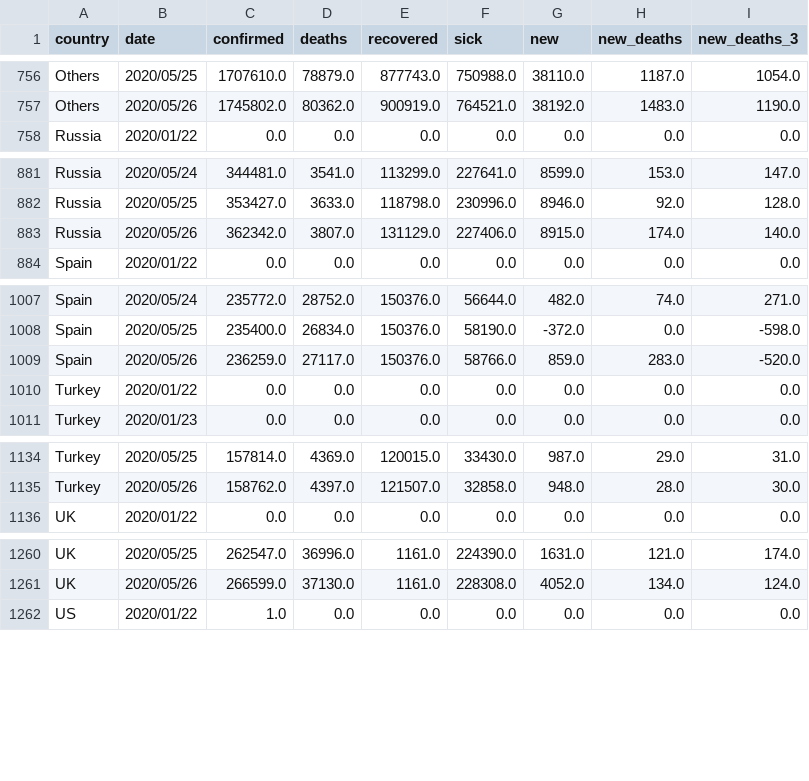
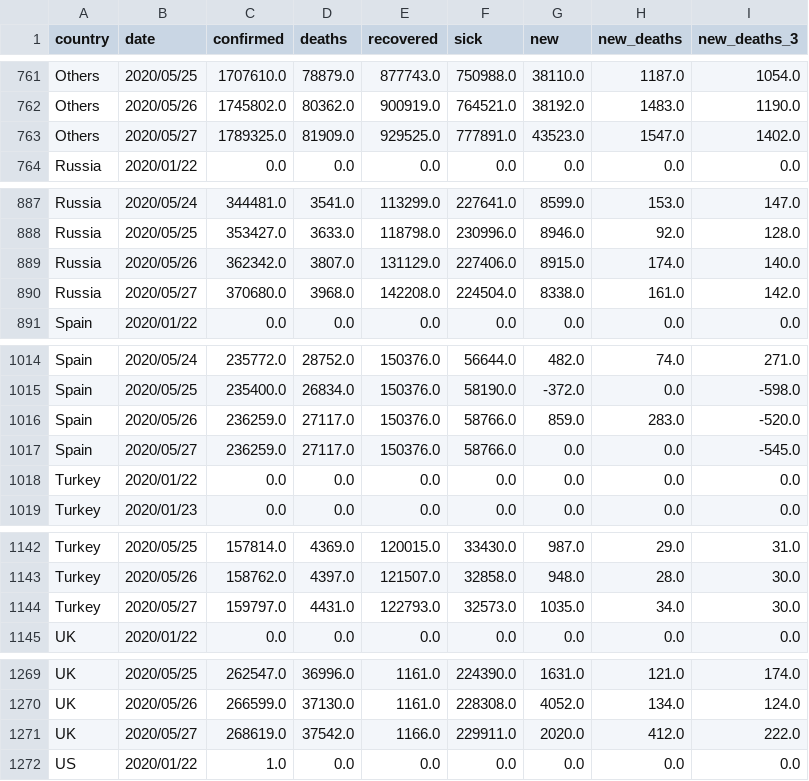
Before and after one commit to Cohhort/Covid19, a CSV file: public/data/brutes.csv, drawn as a sheet; only a part is shown, gaps mark what is left out; the diff covers the shown part only.

```diff
--- a/public/data/brutes.csv
+++ b/public/data/brutes.csv
@@ -757,2 +762,3 @@ Others,2020/05/25,1707610.0,78879.0,877743.0,750988.0,38110.0,1187.0,1054.0
 Others,2020/05/26,1745802.0,80362.0,900919.0,764521.0,38192.0,1483.0,1190.0
+Others,2020/05/27,1789325.0,81909.0,929525.0,777891.0,43523.0,1547.0,1402.0
 Russia,2020/01/22,0.0,0.0,0.0,0.0,0.0,0.0,0.0
@@ -883,2 +889,3 @@ Russia,2020/05/25,353427.0,3633.0,118798.0,230996.0,8946.0,92.0,128.0
 Russia,2020/05/26,362342.0,3807.0,131129.0,227406.0,8915.0,174.0,140.0
+Russia,2020/05/27,370680.0,3968.0,142208.0,224504.0,8338.0,161.0,142.0
 Spain,2020/01/22,0.0,0.0,0.0,0.0,0.0,0.0,0.0
@@ -1009,2 +1016,3 @@ Spain,2020/05/25,235400.0,26834.0,150376.0,58190.0,-372.0,0.0,-598.0
 Spain,2020/05/26,236259.0,27117.0,150376.0,58766.0,859.0,283.0,-520.0
+Spain,2020/05/27,236259.0,27117.0,150376.0,58766.0,0.0,0.0,-545.0
 Turkey,2020/01/22,0.0,0.0,0.0,0.0,0.0,0.0,0.0
@@ -1135,2 +1143,3 @@ Turkey,2020/05/25,157814.0,4369.0,120015.0,33430.0,987.0,29.0,31.0
 Turkey,2020/05/26,158762.0,4397.0,121507.0,32858.0,948.0,28.0,30.0
+Turkey,2020/05/27,159797.0,4431.0,122793.0,32573.0,1035.0,34.0,30.0
 UK,2020/01/22,0.0,0.0,0.0,0.0,0.0,0.0,0.0
@@ -1261,2 +1270,3 @@ UK,2020/05/25,262547.0,36996.0,1161.0,224390.0,1631.0,121.0,174.0
 UK,2020/05/26,266599.0,37130.0,1161.0,228308.0,4052.0,134.0,124.0
+UK,2020/05/27,268619.0,37542.0,1166.0,229911.0,2020.0,412.0,222.0
 US,2020/01/22,1.0,0.0,0.0,0.0,0.0,0.0,0.0
```
Also changed, not shown: 6 added rows elsewhere in this file, public/data/mains_enrichis.csv, 2 other files.
